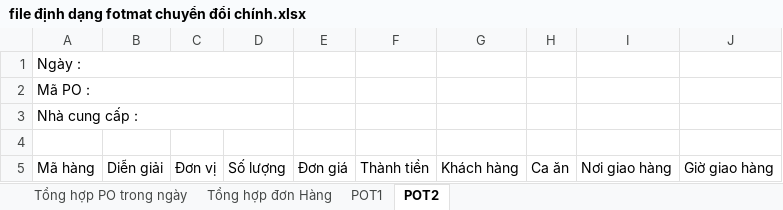
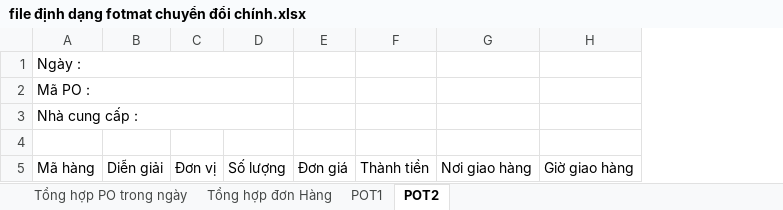
Before and after one commit to quanptatb/ToolChangingFormat, an Excel workbook: file định dạng fotmat chuyển đổi chính.xlsx, sheet POT2, drawn as a sheet; values as stored, in another font and other column widths than the file's, no borders; table styles not drawn; the diff names each change by its address in the sheet, - before the commit and + after, or states it on an @@ line.

Commit message:
Delete Khách hàng and Ca ăn columns and shift totals alignment under Thành tiền column

```diff
--- a/file định dạng fotmat chuyển đổi chính.xlsx (sheet POT2)
+++ b/file định dạng fotmat chuyển đổi chính.xlsx (sheet POT2)
-column G, row 5: Khách hàng
-column H, row 5: Ca ăn
```
Also changed, not shown: sheet Tổng hợp đơn Hàng, sheet POT1, sheet Tổng hợp PO trong ngày, 11 other files.
